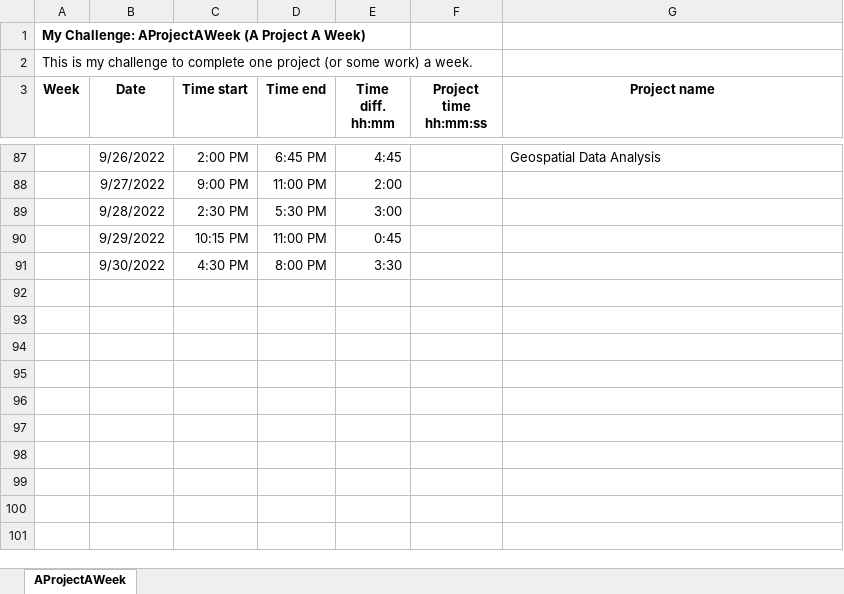
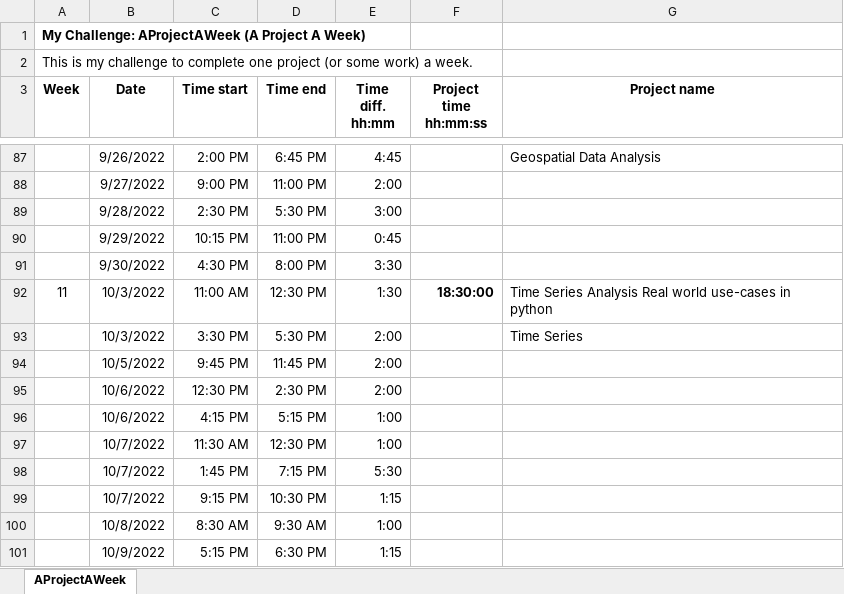
Before and after one commit to unpatel1/Challenge_AProjectAWeek, an Excel workbook: Challenge_AProjectAWeek_Git.xlsx, sheet AProjectAWeek, drawn as a sheet; only a part is shown, gaps mark what is left out; values as stored, in another font and other column widths than the file's, no borders; the diff names each change by its address in the sheet, - before the commit and + after, or states it on an @@ line.

Commit message:
Week_12 project initial commit

```diff
--- a/Challenge_AProjectAWeek_Git.xlsx (sheet AProjectAWeek)
+++ b/Challenge_AProjectAWeek_Git.xlsx (sheet AProjectAWeek)
+row 92: 11 | 10/3/2022 | 11:00 AM | 12:30 PM | 1:30 | 18:30:00 | Time Series Analysis Real world use-cases in python
+row 93:  | 10/3/2022 | 3:30 PM | 5:30 PM | 2:00 |  | Time Series
+row 94:  | 10/5/2022 | 9:45 PM | 11:45 PM | 2:00
+row 95:  | 10/6/2022 | 12:30 PM | 2:30 PM | 2:00
+row 96:  | 10/6/2022 | 4:15 PM | 5:15 PM | 1:00
+row 97:  | 10/7/2022 | 11:30 AM | 12:30 PM | 1:00
+row 98:  | 10/7/2022 | 1:45 PM | 7:15 PM | 5:30
+row 99:  | 10/7/2022 | 9:15 PM | 10:30 PM | 1:15
+row 100:  | 10/8/2022 | 8:30 AM | 9:30 AM | 1:00
+row 101:  | 10/9/2022 | 5:15 PM | 6:30 PM | 1:15
```
Also changed, not shown: 2 other files.
